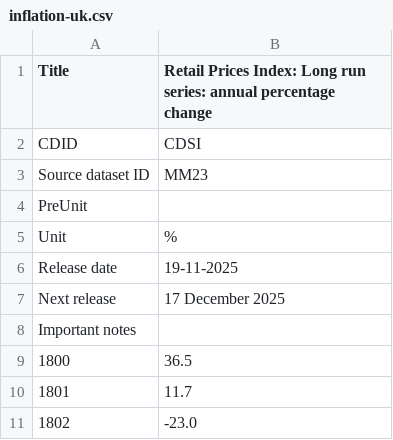
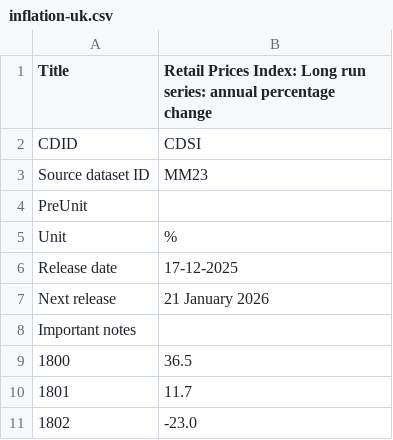
Before and after one commit to datasets/cpi-gb, a CSV file: cache/inflation-uk.csv, drawn as a sheet; only a part is shown.

```diff
--- a/cache/inflation-uk.csv
+++ b/cache/inflation-uk.csv
@@ -5,4 +5,4 @@
 "Unit","%"
-"Release date","19-11-2025"
-"Next release","17 December 2025"
+"Release date","17-12-2025"
+"Next release","21 January 2026"
 "Important notes",
```
Also changed, not shown: cache/cpi-uk.csv, data/cpi-uk-monthly.csv.
